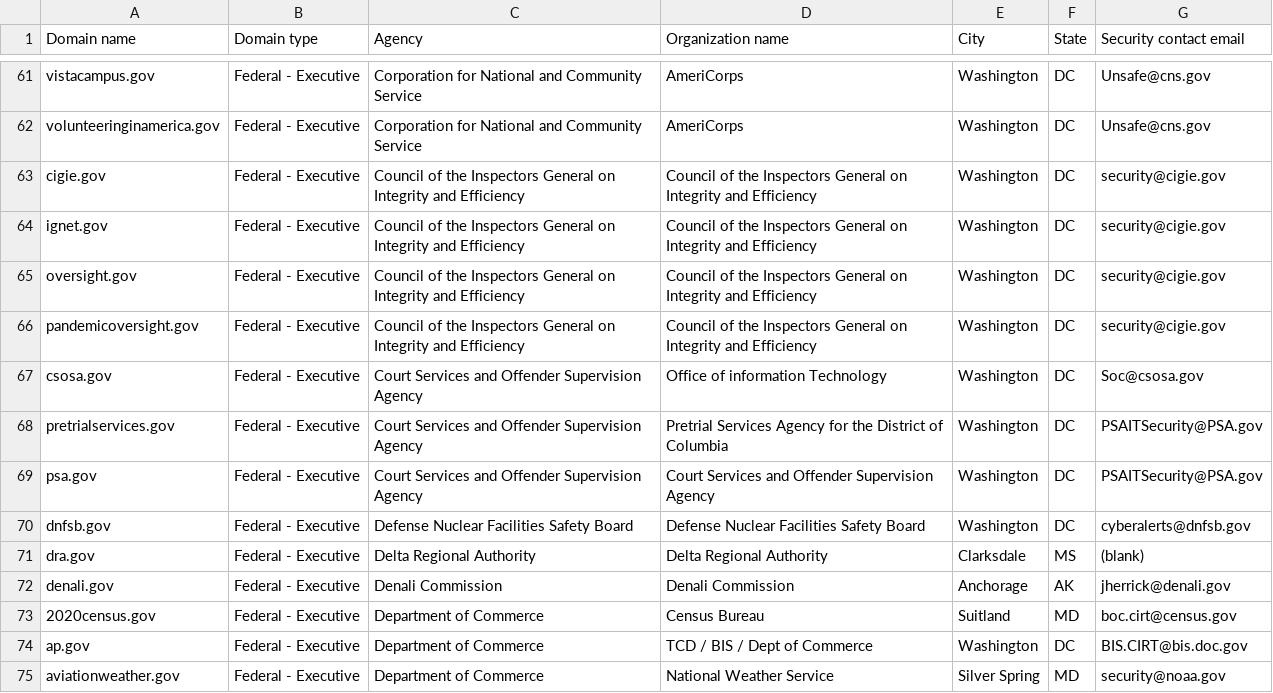
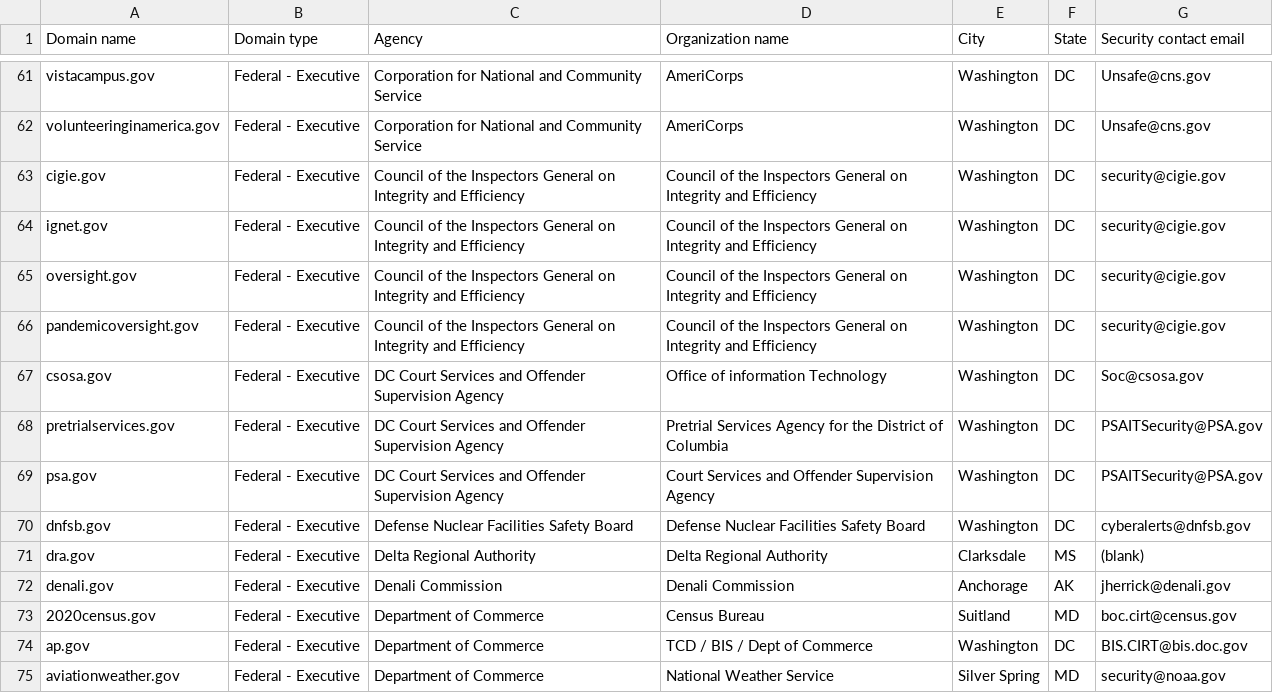
Before and after one commit to zandercymatics/dotgov-data, a CSV file: current-federal.csv, drawn as a sheet; only a part is shown, gaps mark what is left out.

Commit message:
Flat: latest data (2024-09-05T06:31:04.597Z) {   "date": "2024-09-05T06:31:04.597Z",   "files": [     {       "name": "current-federal.csv",       "deltaBytes": 9,       "source": "https://manage.get.gov/api/v1/get-report/current-federal"     },     {       "name": "current-full.csv",       "deltaBytes": 1492,       "source": "https://manage.get.gov/api/v1/get-report/current-full"     }   ] }

```diff
--- a/current-federal.csv
+++ b/current-federal.csv
@@ -66,5 +66,5 @@ oversight.gov,Federal - Executive,Council of the Inspectors General on Integrity
 pandemicoversight.gov,Federal - Executive,Council of the Inspectors General on Integrity and Efficiency,Council of the Inspectors General on Integrity and Efficiency,Washington,DC,security@cigie.gov
-csosa.gov,Federal - Executive,Court Services and Offender Supervision Agency,Office of information Technology,Washington,DC,Soc@csosa.gov
-pretrialservices.gov,Federal - Executive,Court Services and Offender Supervision Agency,Pretrial Services Agency for the District of Columbia,Washington,DC,PSAITSecurity@PSA.gov
-psa.gov,Federal - Executive,Court Services and Offender Supervision Agency,Court Services and Offender Supervision Agency,Washington,DC,PSAITSecurity@PSA.gov
+csosa.gov,Federal - Executive,DC Court Services and Offender Supervision Agency,Office of information Technology,Washington,DC,Soc@csosa.gov
+pretrialservices.gov,Federal - Executive,DC Court Services and Offender Supervision Agency,Pretrial Services Agency for the District of Columbia,Washington,DC,PSAITSecurity@PSA.gov
+psa.gov,Federal - Executive,DC Court Services and Offender Supervision Agency,Court Services and Offender Supervision Agency,Washington,DC,PSAITSecurity@PSA.gov
 dnfsb.gov,Federal - Executive,Defense Nuclear Facilities Safety Board,Defense Nuclear Facilities Safety Board,Washington,DC,cyberalerts@dnfsb.gov
```
Also changed, not shown: 1 other file.
